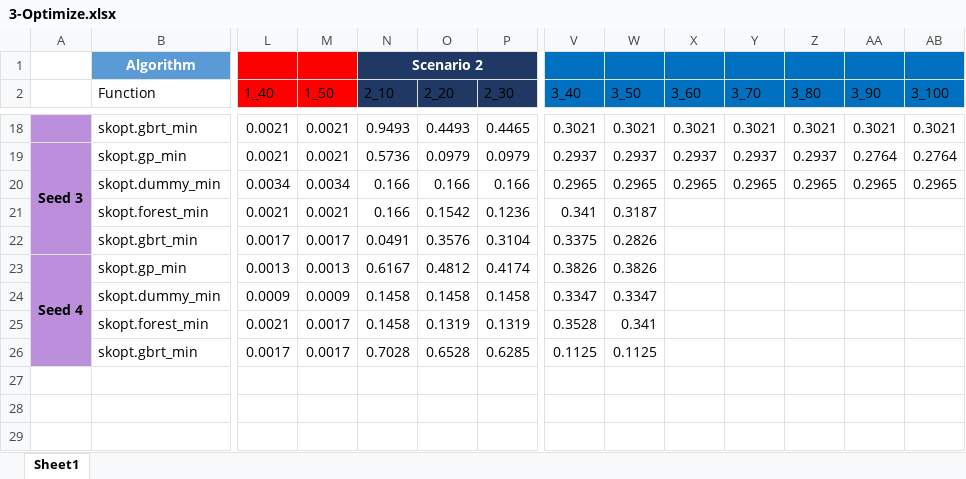
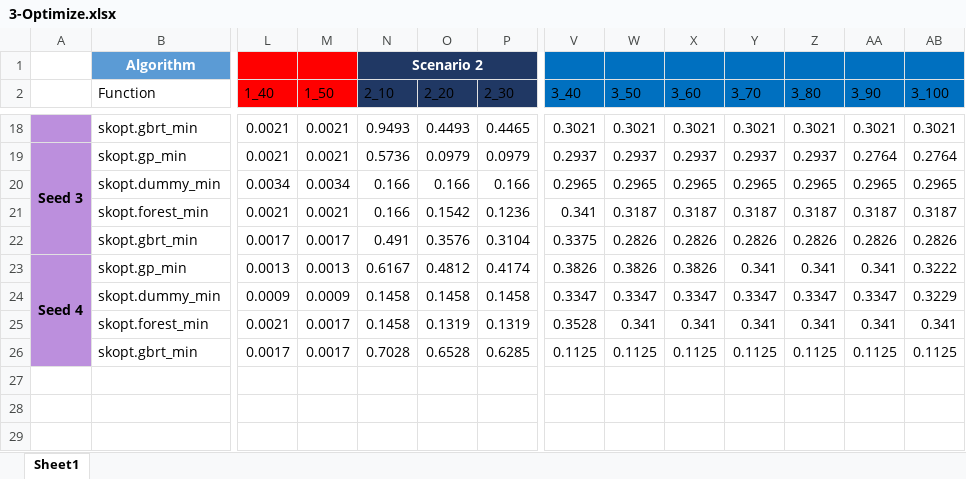
Before and after one commit to zheng-alice/Deep-Subspace-Clustering, an Excel workbook: 3-Optimize.xlsx, sheet Sheet1, drawn as a sheet; only a part is shown, gaps mark what is left out; the shorter side is filled out with more unchanged rows; values as stored, in another font and other column widths than the file's, no borders; charts and pictures and conditional formats and table styles not drawn; rows hold the shown columns only; the diff covers the shown part only; the diff names each change by its address in the sheet, - before the commit and + after, or states it on an @@ line.

```diff
--- a/3-Optimize.xlsx (sheet Sheet1)
+++ b/3-Optimize.xlsx (sheet Sheet1)
-X21 (3_60): (empty)
+X21 (3_60): 0.3187
-Y21 (3_70): (empty)
+Y21 (3_70): 0.3187
-Z21 (3_80): (empty)
+Z21 (3_80): 0.3187
-AA21 (3_90): (empty)
+AA21 (3_90): 0.3187
-AB21 (3_100): (empty)
+AB21 (3_100): 0.3187
-N22 (2_10): 0.0491
+N22 (2_10): 0.491
-X22 (3_60): (empty)
+X22 (3_60): 0.2826
-Y22 (3_70): (empty)
+Y22 (3_70): 0.2826
-Z22 (3_80): (empty)
+Z22 (3_80): 0.2826
-AA22 (3_90): (empty)
+AA22 (3_90): 0.2826
-AB22 (3_100): (empty)
+AB22 (3_100): 0.2826
-X23 (3_60): (empty)
+X23 (3_60): 0.3826
-Y23 (3_70): (empty)
+Y23 (3_70): 0.341
-Z23 (3_80): (empty)
+Z23 (3_80): 0.341
-AA23 (3_90): (empty)
+AA23 (3_90): 0.341
-AB23 (3_100): (empty)
+AB23 (3_100): 0.3222
-X24 (3_60): (empty)
+X24 (3_60): 0.3347
-Y24 (3_70): (empty)
+Y24 (3_70): 0.3347
-Z24 (3_80): (empty)
+Z24 (3_80): 0.3347
-AA24 (3_90): (empty)
+AA24 (3_90): 0.3347
-AB24 (3_100): (empty)
+AB24 (3_100): 0.3229
-X25 (3_60): (empty)
+X25 (3_60): 0.341
-Y25 (3_70): (empty)
+Y25 (3_70): 0.341
-Z25 (3_80): (empty)
+Z25 (3_80): 0.341
-AA25 (3_90): (empty)
+AA25 (3_90): 0.341
-AB25 (3_100): (empty)
+AB25 (3_100): 0.341
-X26 (3_60): (empty)
+X26 (3_60): 0.1125
-Y26 (3_70): (empty)
+Y26 (3_70): 0.1125
-Z26 (3_80): (empty)
+Z26 (3_80): 0.1125
-AA26 (3_90): (empty)
+AA26 (3_90): 0.1125
-AB26 (3_100): (empty)
+AB26 (3_100): 0.1125
+row 27: (empty)
```
Also changed, not shown: 67 added rows, 4 removed rows and cell formats elsewhere in this sheet, charts or pictures.
